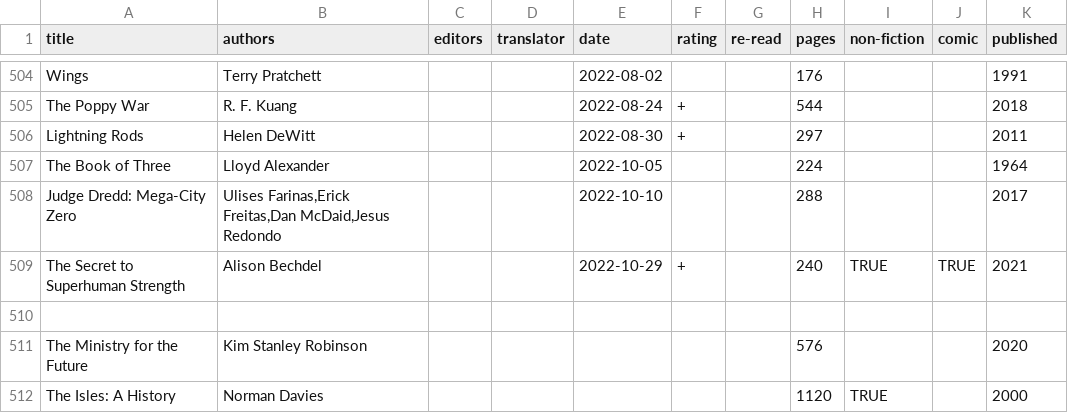
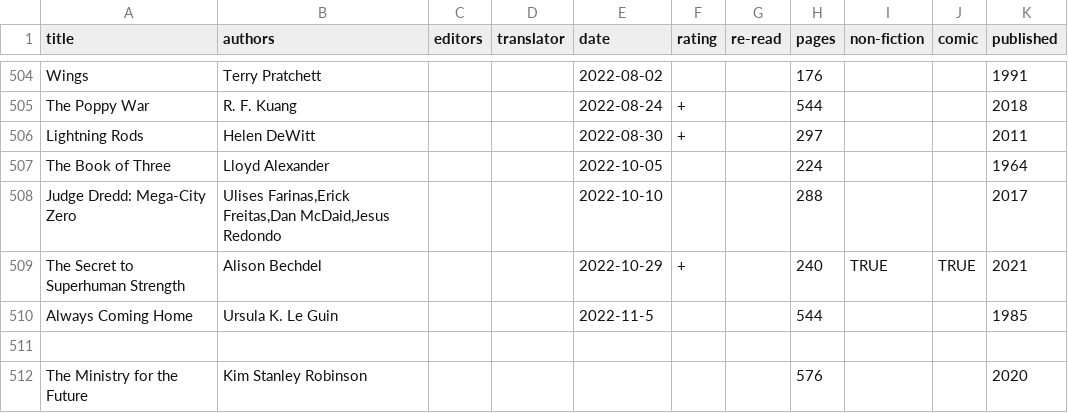
Before and after one commit to tomgp/books, a CSV file: reading-list.csv, drawn as a sheet; only a part is shown, gaps mark what is left out; the shorter side is filled out with more unchanged rows; the diff names each change by its address in the sheet, - before the commit and + after, or states it on an @@ line.

Commit message:
awlays coming home

```diff
--- a/reading-list.csv
+++ b/reading-list.csv
+row 510: Always Coming Home | Ursula K. Le Guin |  |  | 2022-11-5 |  |  | 544 |  |  | 1985
```
Also changed, not shown: 2 other files.
